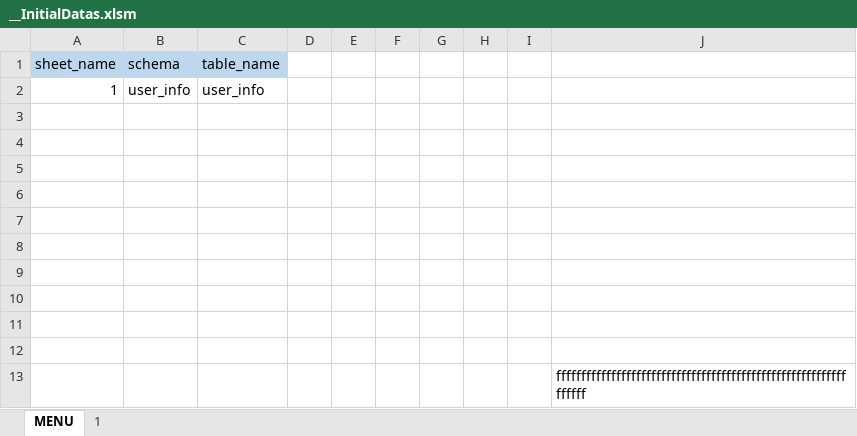
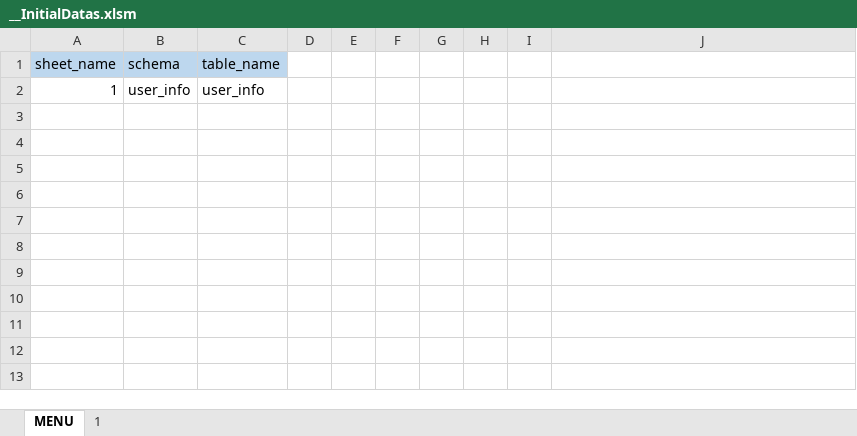
Before and after one commit to HiddenUtility/psqlutil, an Excel workbook: psqlutil/data/__InitialDatas.xlsm, sheet MENU, drawn as a sheet; values as stored, in another font and other column widths than the file's, no borders; charts and pictures not drawn; the diff names each change by its address in the sheet, - before the commit and + after, or states it on an @@ line.

```diff
--- a/psqlutil/data/__InitialDatas.xlsm (sheet MENU)
+++ b/psqlutil/data/__InitialDatas.xlsm (sheet MENU)
-row 3: (empty)
-row 4: (empty)
-row 5: (empty)
-row 6: (empty)
-row 7: (empty)
-row 8: (empty)
-row 9: (empty)
-row 10: (empty)
-row 11: (empty)
-row 12: (empty)
-row 13:  |  |  |  |  |  |  |  |  | ffffffffffffffffffffffffffffffffffffffffffffffffffffffffffffffff
```
Also changed, not shown: sheet 1, charts or pictures, psqlutil/parent_table/__ParentTableEditor.xlsm, 4 other files.
